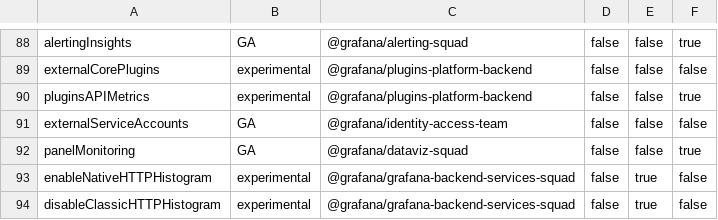
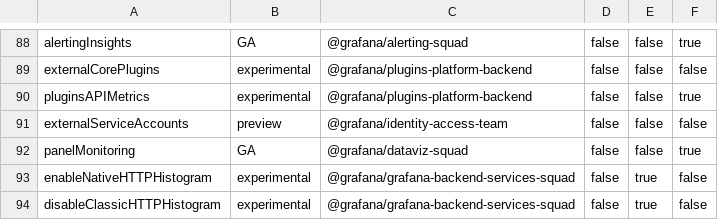
Before and after one commit to storpool/grafana, a CSV file: pkg/services/featuremgmt/toggles_gen.csv, drawn as a sheet; only a part is shown, gaps mark what is left out.

Commit message:
Revert "AuthN: Managed plugin Service Accounts general availability" (#94270)
Revert "AuthN: Managed plugin Service Accounts general availability (#93384)"

This reverts commit 943525391ed89be07f7a3e4690221227d46a6e2e.

```diff
--- a/pkg/services/featuremgmt/toggles_gen.csv
+++ b/pkg/services/featuremgmt/toggles_gen.csv
@@ -90,3 +90,3 @@ externalCorePlugins,experimental,@grafana/plugins-platform-backend,false,false,f
 pluginsAPIMetrics,experimental,@grafana/plugins-platform-backend,false,false,true
-externalServiceAccounts,GA,@grafana/identity-access-team,false,false,false
+externalServiceAccounts,preview,@grafana/identity-access-team,false,false,false
 panelMonitoring,GA,@grafana/dataviz-squad,false,false,true
```
Also changed, not shown: 3 other files.
